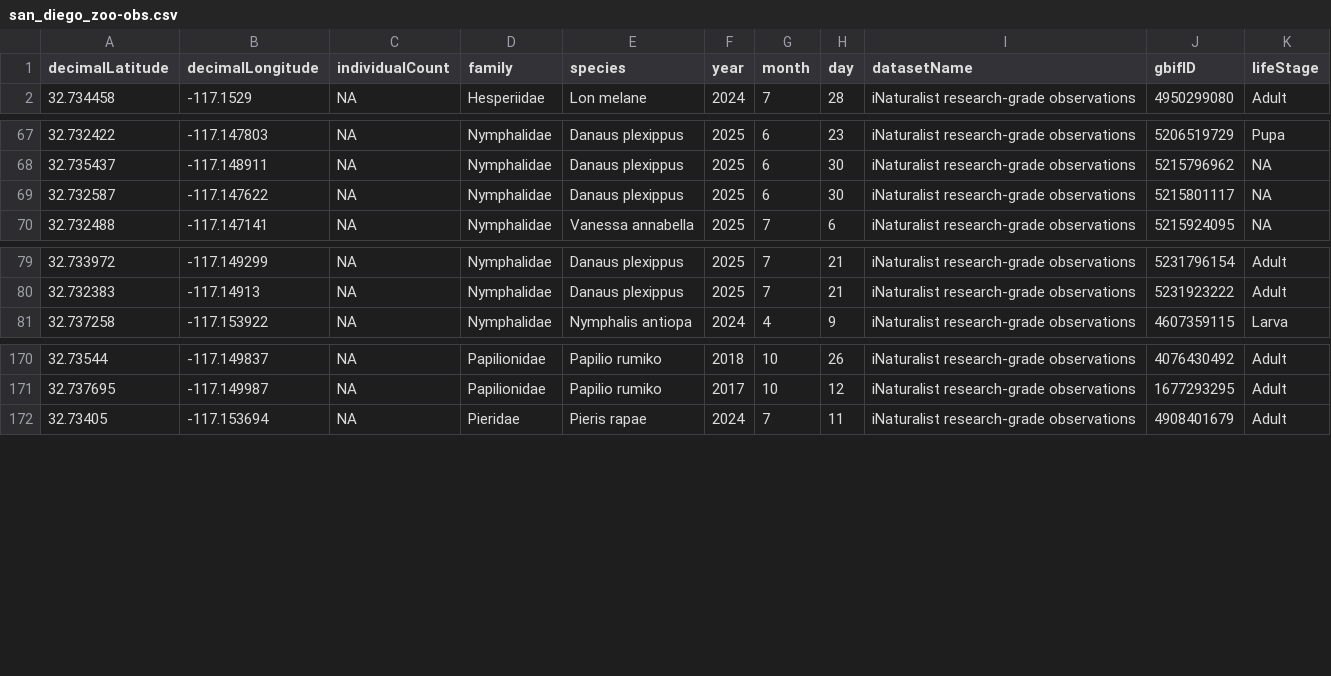
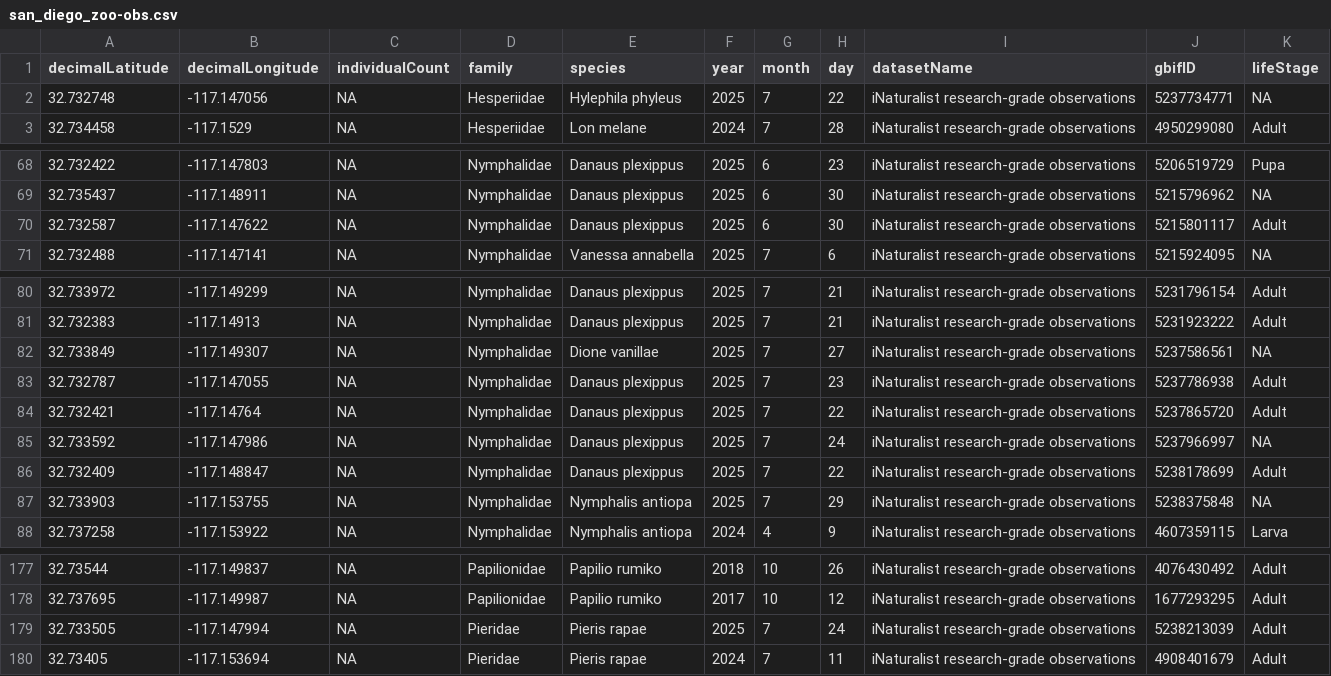
Before and after one commit to Big-Biodiversity-Collaborative/ZooHotspot, a CSV file: Data/GBIF/san_diego_zoo-obs.csv, drawn as a sheet; only a part is shown, gaps mark what is left out.

```diff
--- a/Data/GBIF/san_diego_zoo-obs.csv
+++ b/Data/GBIF/san_diego_zoo-obs.csv
@@ -1,2 +1,3 @@
 "decimalLatitude","decimalLongitude","individualCount","family","species","year","month","day","datasetName","gbifID","lifeStage"
+32.732748,-117.147056,NA,"Hesperiidae","Hylephila phyleus",2025,7,22,"iNaturalist research-grade observations","5237734771",NA
 32.734458,-117.1529,NA,"Hesperiidae","Lon melane",2024,7,28,"iNaturalist research-grade observations","4950299080","Adult"
@@ -68,3 +69,3 @@
 32.735437,-117.148911,NA,"Nymphalidae","Danaus plexippus",2025,6,30,"iNaturalist research-grade observations","5215796962",NA
-32.732587,-117.147622,NA,"Nymphalidae","Danaus plexippus",2025,6,30,"iNaturalist research-grade observations","5215801117",NA
+32.732587,-117.147622,NA,"Nymphalidae","Danaus plexippus",2025,6,30,"iNaturalist research-grade observations","5215801117","Adult"
 32.732488,-117.147141,NA,"Nymphalidae","Vanessa annabella",2025,7,6,"iNaturalist research-grade observations","5215924095",NA
@@ -80,2 +81,8 @@
 32.732383,-117.14913,NA,"Nymphalidae","Danaus plexippus",2025,7,21,"iNaturalist research-grade observations","5231923222","Adult"
+32.733849,-117.149307,NA,"Nymphalidae","Dione vanillae",2025,7,27,"iNaturalist research-grade observations","5237586561",NA
+32.732787,-117.147055,NA,"Nymphalidae","Danaus plexippus",2025,7,23,"iNaturalist research-grade observations","5237786938","Adult"
+32.732421,-117.14764,NA,"Nymphalidae","Danaus plexippus",2025,7,22,"iNaturalist research-grade observations","5237865720","Adult"
+32.733592,-117.147986,NA,"Nymphalidae","Danaus plexippus",2025,7,24,"iNaturalist research-grade observations","5237966997",NA
+32.732409,-117.148847,NA,"Nymphalidae","Danaus plexippus",2025,7,22,"iNaturalist research-grade observations","5238178699","Adult"
+32.733903,-117.153755,NA,"Nymphalidae","Nymphalis antiopa",2025,7,29,"iNaturalist research-grade observations","5238375848",NA
 32.737258,-117.153922,NA,"Nymphalidae","Nymphalis antiopa",2024,4,9,"iNaturalist research-grade observations","4607359115","Larva"
@@ -171,2 +178,3 @@
 32.737695,-117.149987,NA,"Papilionidae","Papilio rumiko",2017,10,12,"iNaturalist research-grade observations","1677293295","Adult"
+32.733505,-117.147994,NA,"Pieridae","Pieris rapae",2025,7,24,"iNaturalist research-grade observations","5238213039","Adult"
 32.73405,-117.153694,NA,"Pieridae","Pieris rapae",2024,7,11,"iNaturalist research-grade observations","4908401679","Adult"
```
Also changed, not shown: Data/GBIF/phoenix_zoo-obs.csv, Data/Zoos.csv, 3 other files.
